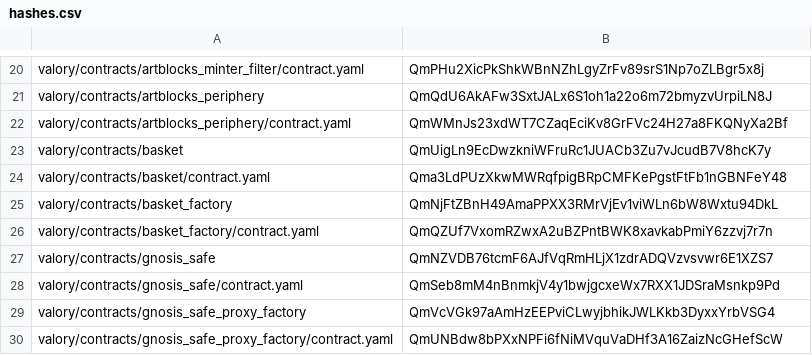
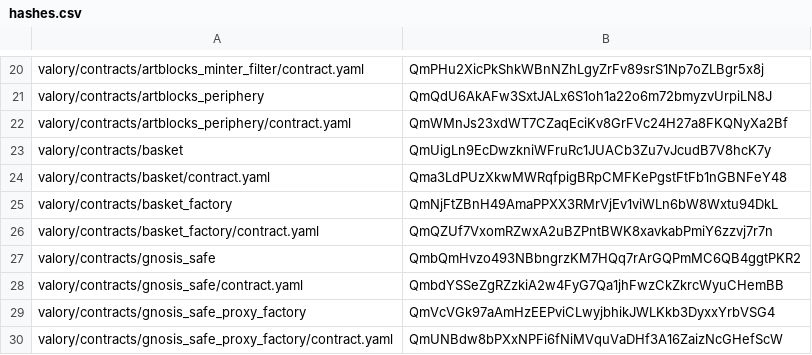
Before and after one commit to valory-xyz/agent-academy-1, a CSV file: packages/hashes.csv, drawn as a sheet; only a part is shown, gaps mark what is left out.

```diff
--- a/packages/hashes.csv
+++ b/packages/hashes.csv
@@ -26,4 +26,4 @@ valory/contracts/basket_factory,QmNjFtZBnH49AmaPPXX3RMrVjEv1viWLn6bW8Wxtu94DkL
 valory/contracts/basket_factory/contract.yaml,QmQZUf7VxomRZwxA2uBZPntBWK8xavkabPmiY6zzvj7r7n
-valory/contracts/gnosis_safe,QmNZVDB76tcmF6AJfVqRmHLjX1zdrADQVzvsvwr6E1XZS7
-valory/contracts/gnosis_safe/contract.yaml,QmSeb8mM4nBnmkjV4y1bwjgcxeWx7RXX1JDSraMsnkp9Pd
+valory/contracts/gnosis_safe,QmbQmHvzo493NBbngrzKM7HQq7rArGQPmMC6QB4ggtPKR2
+valory/contracts/gnosis_safe/contract.yaml,QmbdYSSeZgRZzkiA2w4FyG7Qa1jhFwzCkZkrcWyuCHemBB
 valory/contracts/gnosis_safe_proxy_factory,QmVcVGk97aAmHzEEPviCLwyjbhikJWLKkb3DyxxYrbVSG4
```
Also changed, not shown: 2 other files.
